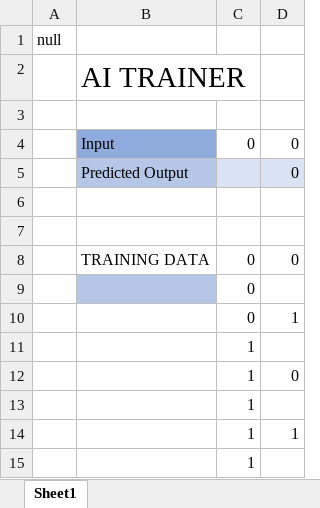
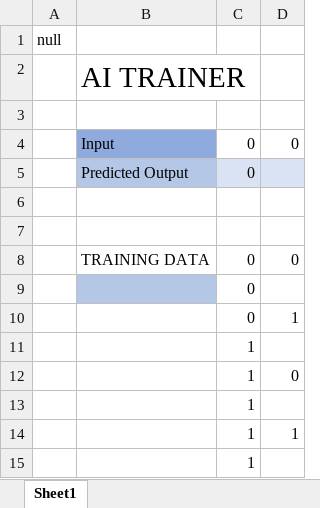
Before and after one commit to dononitram/CloudTechnologiesProject, an Excel workbook: src/frontend/frontend.xlsm, sheet Sheet1, drawn as a sheet; values as stored, in another font and other column widths than the file's, no borders; charts and pictures and conditional formats not drawn; removed rows and columns are numbered as before the commit, all else as after; the diff names each change by its address in the sheet, - before the commit and + after, or states it on an @@ line.

Commit message:
input and output arrays working

```diff
--- a/src/frontend/frontend.xlsm (sheet Sheet1)
+++ b/src/frontend/frontend.xlsm (sheet Sheet1)
-row 5:  | Predicted Output |  | 0
+row 5:  | Predicted Output | 0
```
Also changed, not shown: charts or pictures, 3 other files.
